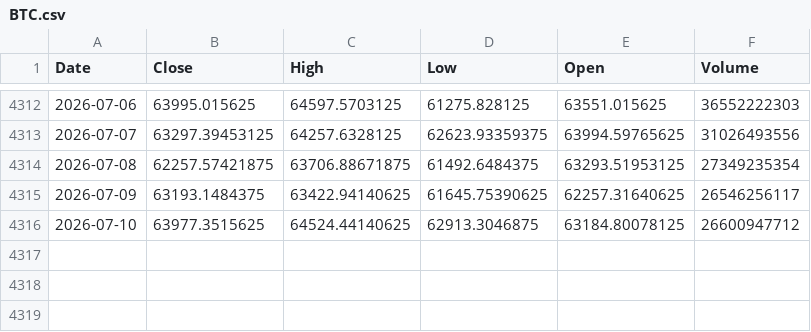
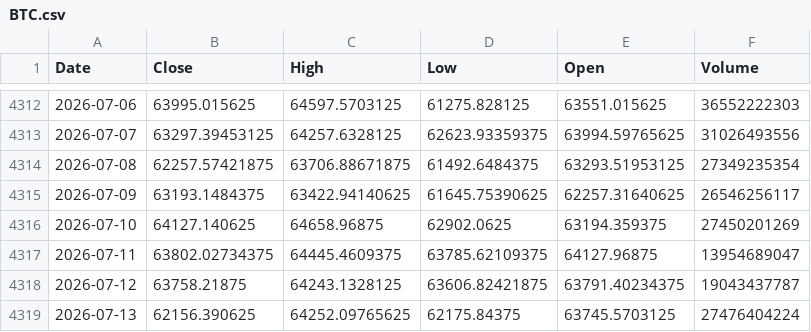
Before and after one commit to kittycapital/btc-asset-correlation, a CSV file: data/BTC.csv, drawn as a sheet; only a part is shown, gaps mark what is left out.

```diff
--- a/data/BTC.csv
+++ b/data/BTC.csv
@@ -4315,2 +4315,5 @@ Date,Close,High,Low,Open,Volume
 2026-07-09,63193.1484375,63422.94140625,61645.75390625,62257.31640625,26546256117
-2026-07-10,63977.3515625,64524.44140625,62913.3046875,63184.80078125,26600947712
+2026-07-10,64127.140625,64658.96875,62902.0625,63194.359375,27450201269
+2026-07-11,63802.02734375,64445.4609375,63785.62109375,64127.96875,13954689047
+2026-07-12,63758.21875,64243.1328125,63606.82421875,63791.40234375,19043437787
+2026-07-13,62156.390625,64252.09765625,62175.84375,63745.5703125,27476404224
```
Also changed, not shown: data/DXY.csv, data/GLD.csv, 4 other files.
